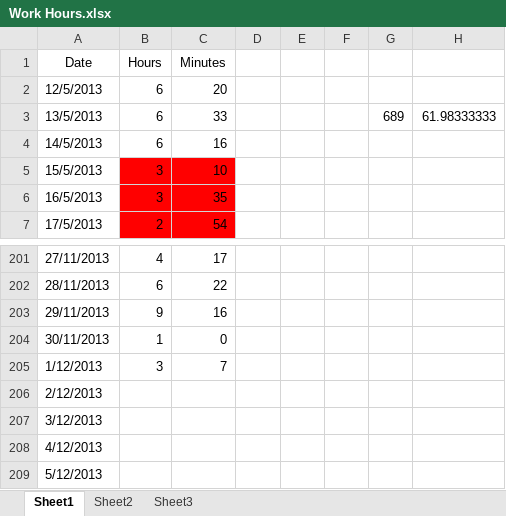
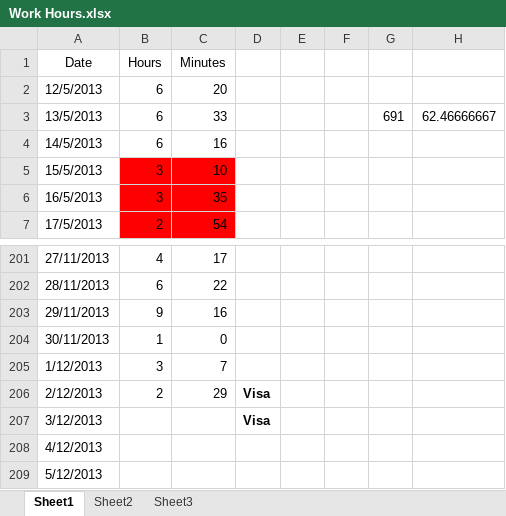
Before and after one commit to Synex-83/GSOM, an Excel workbook: Time Keeping/Work Hours.xlsx, sheet Sheet1, drawn as a sheet; only a part is shown, gaps mark what is left out; values as stored, in another font and other column widths than the file's, no borders; the diff names each change by its address in the sheet, - before the commit and + after, or states it on an @@ line.

Commit message:
time update

```diff
--- a/Time Keeping/Work Hours.xlsx (sheet Sheet1)
+++ b/Time Keeping/Work Hours.xlsx (sheet Sheet1)
-G3: 689
+G3: 691
-H3: 61.98333333
+H3: 62.46666667
-B206 (Hours): (empty)
+B206 (Hours): 2
-C206 (Minutes): (empty)
+C206 (Minutes): 29
-D206:D207: (empty)
+D206:D207: Visa
```
